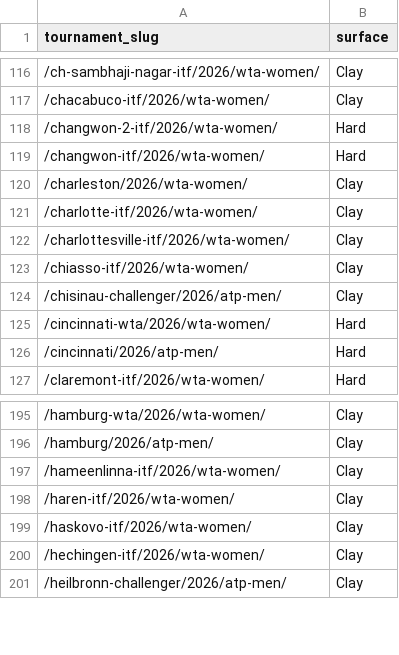
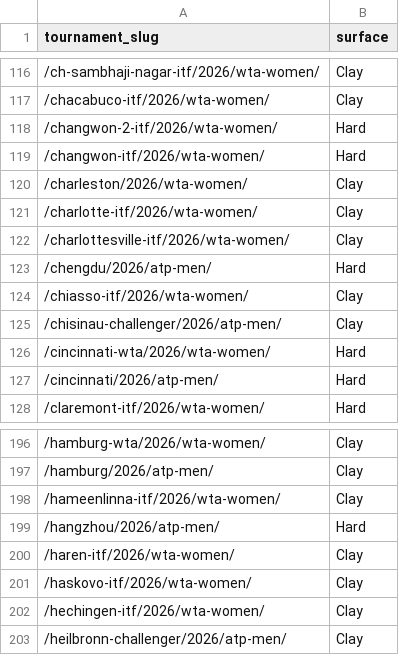
Before and after one commit to andrei0182/pariuri, a CSV file: tennis/data/tournament_surfaces.csv, drawn as a sheet; only a part is shown, gaps mark what is left out; the diff names each change by its address in the sheet, - before the commit and + after, or states it on an @@ line.

```diff
--- a/tennis/data/tournament_surfaces.csv
+++ b/tennis/data/tournament_surfaces.csv
+row 123: /chengdu/2026/atp-men/ | Hard
+row 199: /hangzhou/2026/atp-men/ | Hard
```
Also changed, not shown: tennis/stats/picks_log.csv, tennis/stats/recommendation_stats.csv, 3 other files.
